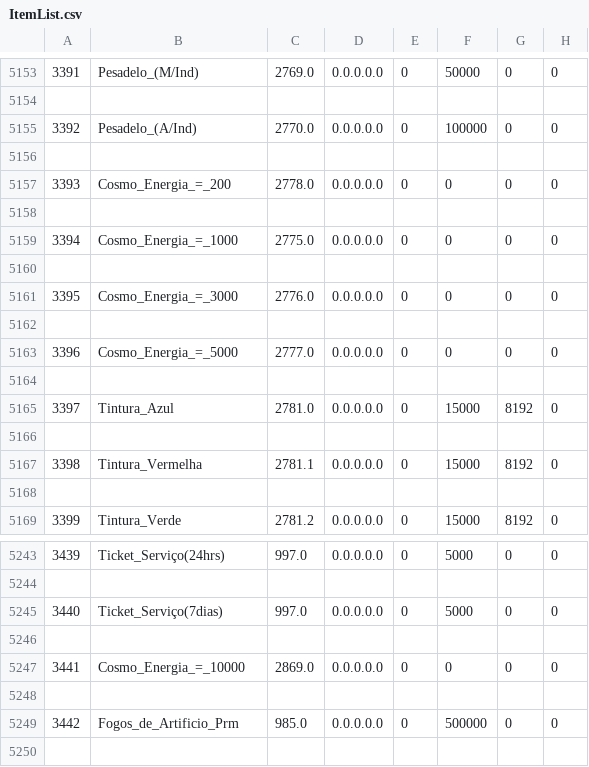
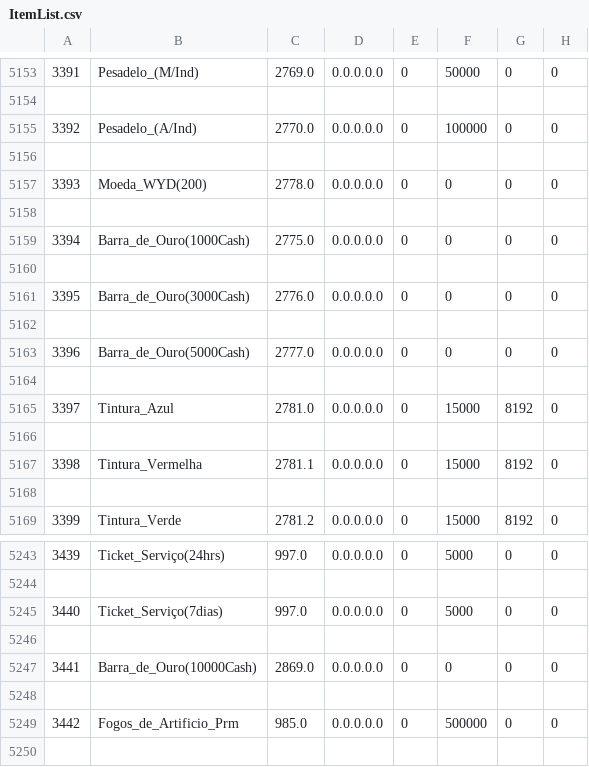
Before and after one commit to Jean1dev/w2pp-OpenWYD, a CSV file: Release/Common/ItemList.csv, drawn as a sheet; only a part is shown, gaps mark what is left out; the diff names each change by its address in the sheet, - before the commit and + after, or states it on an @@ line.

```diff
--- a/Release/Common/ItemList.csv
+++ b/Release/Common/ItemList.csv
-B5157: Cosmo_Energia_=_200
+B5157: Moeda_WYD(200)
-B5159: Cosmo_Energia_=_1000
+B5159: Barra_de_Ouro(1000Cash)
-B5161: Cosmo_Energia_=_3000
+B5161: Barra_de_Ouro(3000Cash)
-B5163: Cosmo_Energia_=_5000
+B5163: Barra_de_Ouro(5000Cash)
-B5247: Cosmo_Energia_=_10000
+B5247: Barra_de_Ouro(10000Cash)
```
Also changed, not shown: 8 other files.
